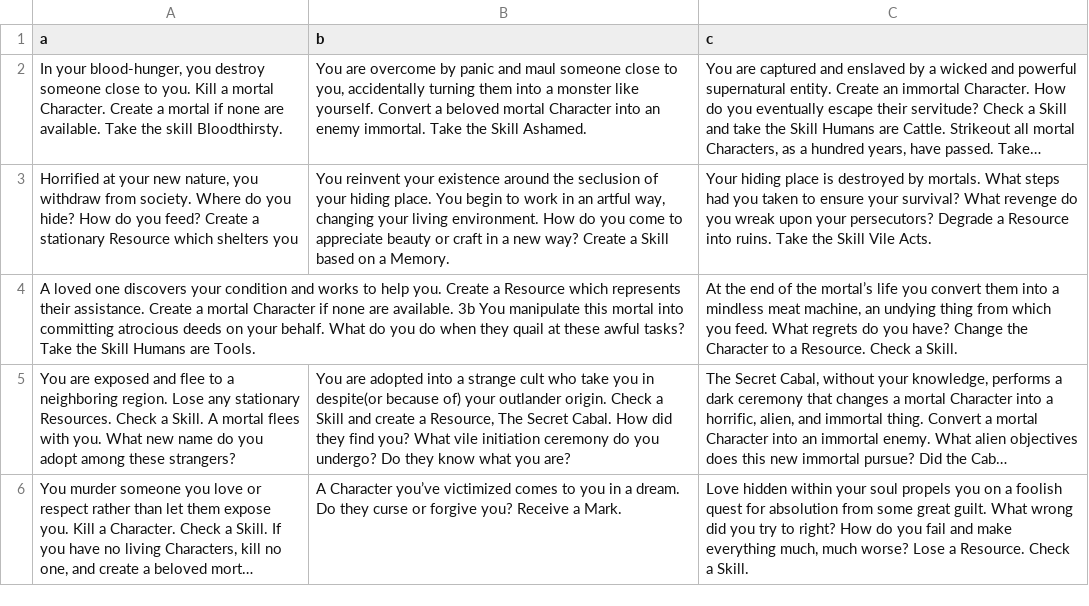
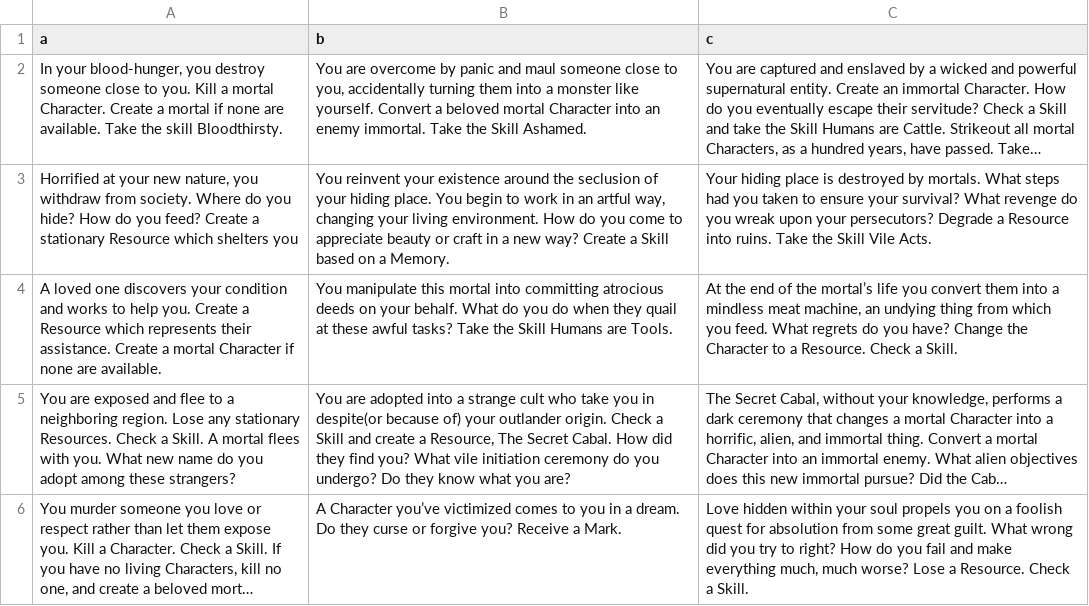
Before and after one commit to n21rl/1000yo, a CSV file: refs/prompts.csv, drawn as a sheet; only a part is shown; long unchanged cells end in …; the diff names each change by its address in the sheet, - before the commit and + after, or states it on an @@ line.

```diff
--- a/refs/prompts.csv
+++ b/refs/prompts.csv
-A4 (a): …are available. 3b You manipulate this mortal into committing atrocious deeds on your behalf. What do you do when they quail at these awful tasks? Take the Skill Humans are Tools.
+A4 (a): …are available.
-B4 (b): (empty)
+B4 (b): You manipulate this mortal into committing atrocious deeds on your behalf. What do you do when they quail at these awful tasks? Take the Skill Humans are Tools.
```
